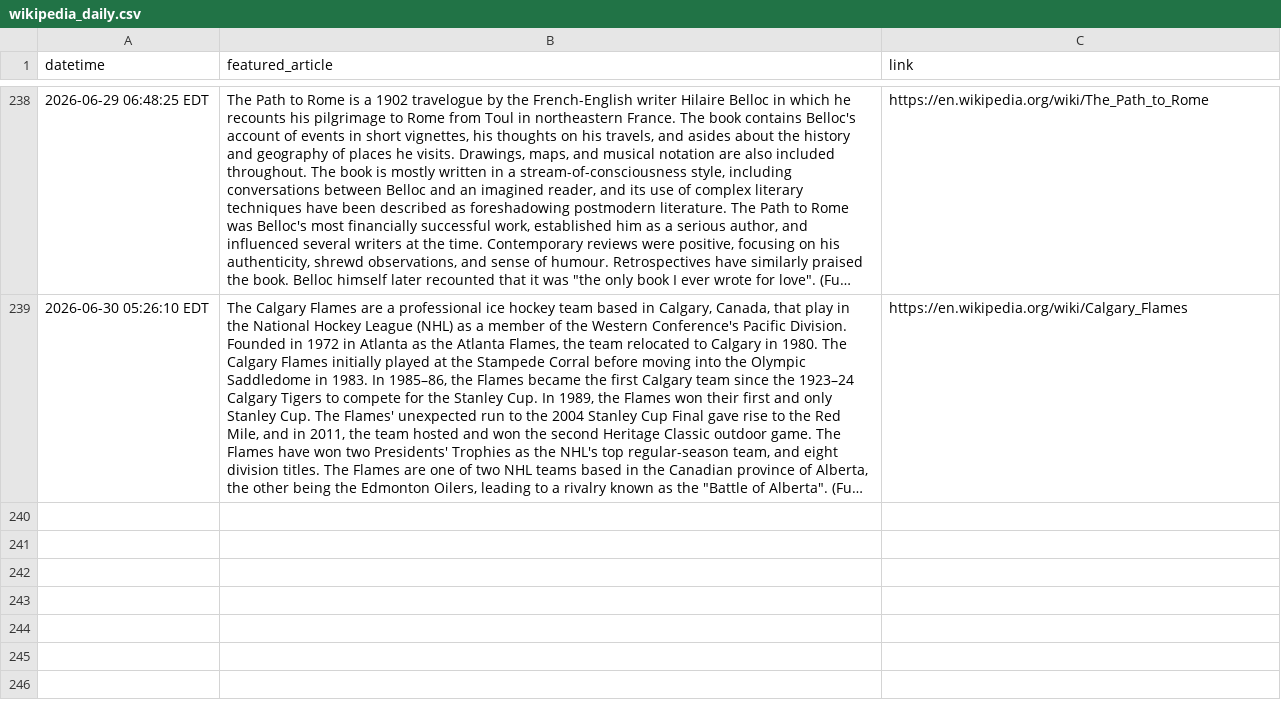
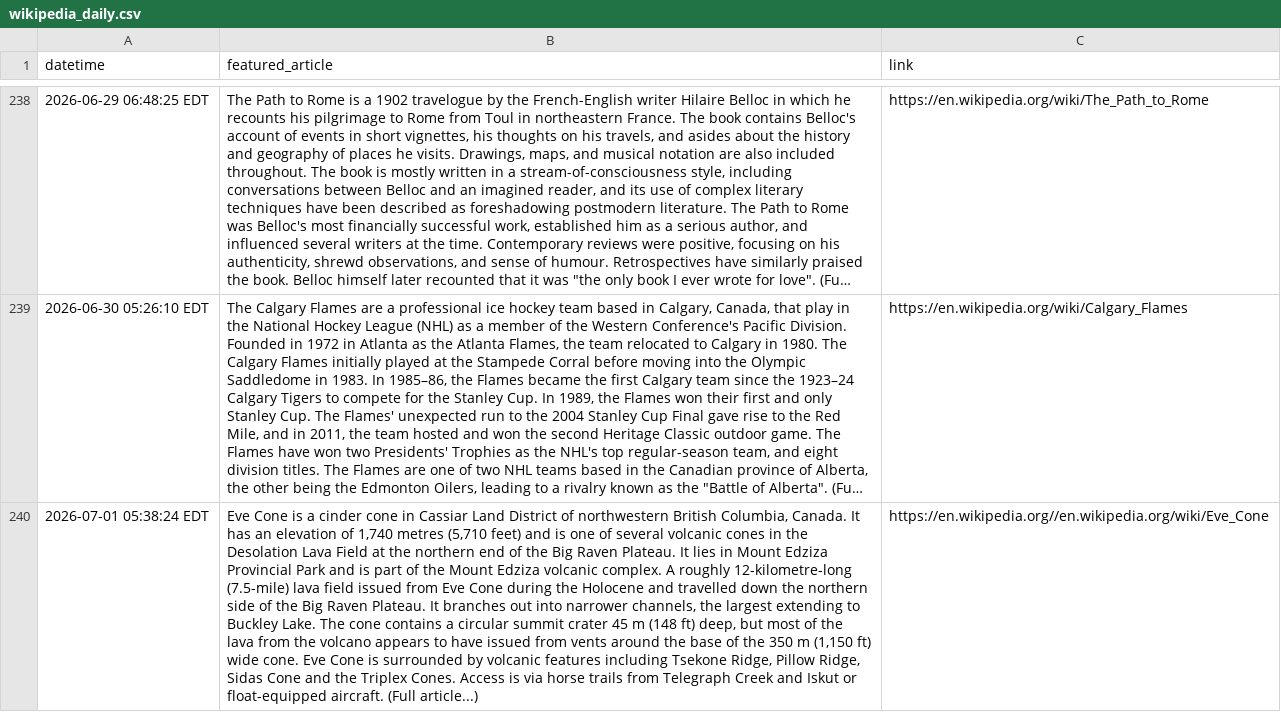
Before and after one commit to jonmccurdy/wikipedia-daily-scraper, a CSV file: data/wikipedia_daily.csv, drawn as a sheet; only a part is shown, gaps mark what is left out; long unchanged cells end in …; the diff names each change by its address in the sheet, - before the commit and + after, or states it on an @@ line.

```diff
--- a/data/wikipedia_daily.csv
+++ b/data/wikipedia_daily.csv
+row 240: 2026-07-01 05:38:24 EDT | Eve Cone is a cinder cone in Cassiar Land District of northwestern British Columbia, Canada. It has an elevation of 1,740 metres (5,710 feet) and is one of several volcanic cones in the Desolation Lava Field at the northern end of the Big Raven Plateau. It lies in Mount Edziza Provincial Park and is part of the Mount Edziza volcanic complex. A roughly 12-kilometre-long (7.5-mile) lava field issued from Eve Cone during the Holocene and travelled down the northern side of the Big Raven Plateau. It branches out into narrower channels, the largest extending to Buckley Lake. The cone contains a circular summit crater 45 m (148 ft) deep, but most of the lava from the volcano appears to have issued from vents around the base of the 350 m (1,150 ft) wide cone. Eve Cone is surrounded by volcanic features including Tsekone Ridge, Pillow Ridge, Sidas Cone and the Triplex Cones. Access is via horse trails from Telegraph Creek and Iskut or float-equipped aircraft. (Full article...) | https://en.wikipedia.org//en.wikipedia.org/wiki/Eve_Cone
```
